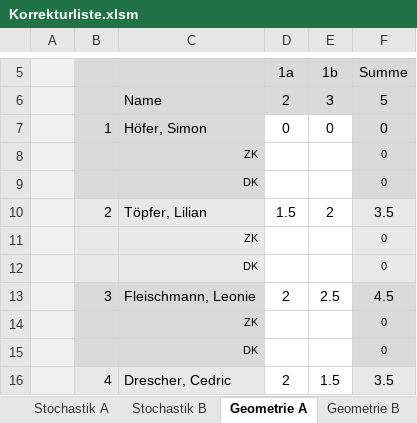
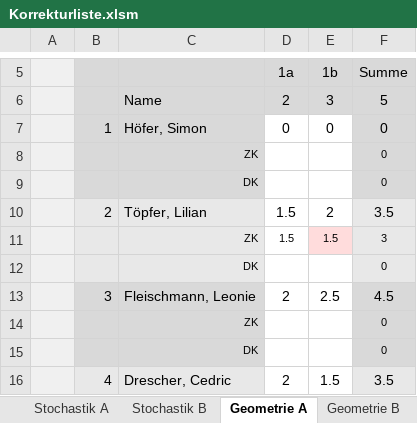
Before and after one commit to bee-eater/EXCEL-Korrekturliste-Mathe-ABI, an Excel workbook: Korrekturliste.xlsm, sheet Geometrie A, drawn as a sheet; only a part is shown, gaps mark what is left out; values as stored, in another font and other column widths than the file's, no borders; removed rows and columns are numbered as before the commit, all else as after; the diff names each change by its address in the sheet, - before the commit and + after, or states it on an @@ line.

```diff
--- a/Korrekturliste.xlsm (sheet Geometrie A)
+++ b/Korrekturliste.xlsm (sheet Geometrie A)
-row 11:  |  | ZK |  |  | 0
+row 11:  |  | ZK | 1.5 | 1.5 | 3
```
Also changed, not shown: sheet Analysis A, sheet Noten, sheet Config, sheet Stochastik A, hidden cells, charts or pictures, 3 other files.
